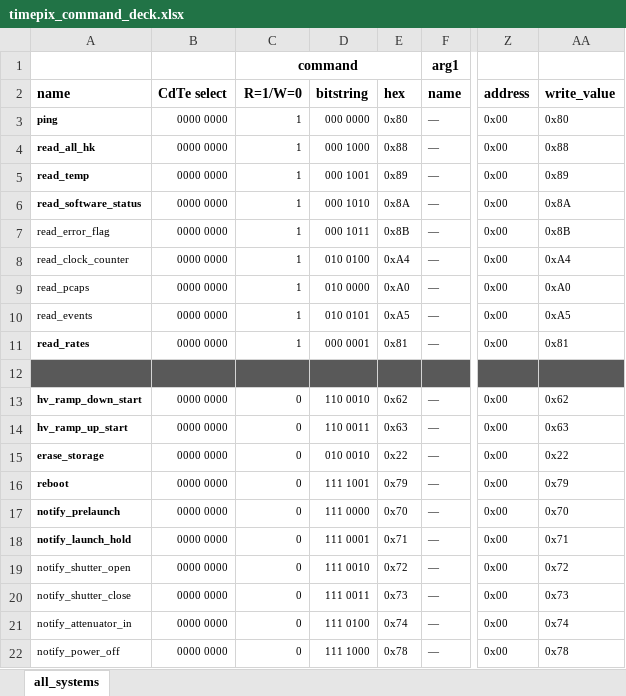
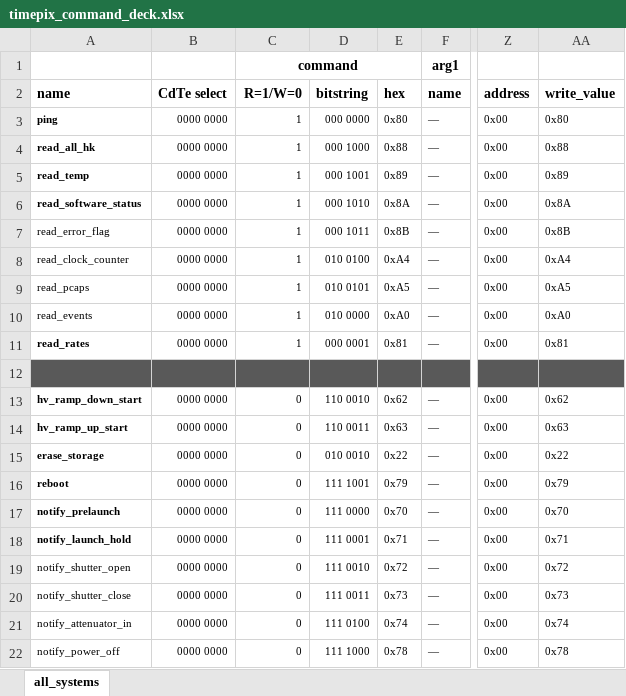
Before and after one commit to foxsi/foxsi4-commands, an Excel workbook: commands/timepix/timepix_command_deck.xlsx, sheet all_systems, drawn as a sheet; only a part is shown, gaps mark what is left out; values as stored, in another font and other column widths than the file's, no borders; the diff names each change by its address in the sheet, - before the commit and + after, or states it on an @@ line.

Commit message:
correcting timepix PC and PCAP request commands, increasing timepix read timeout

```diff
--- a/commands/timepix/timepix_command_deck.xlsx (sheet all_systems)
+++ b/commands/timepix/timepix_command_deck.xlsx (sheet all_systems)
-D9 (bitstring): 010 0000
+D9 (bitstring): 010 0101
-E9 (hex): 0xA0
+E9 (hex): 0xA5
-AA9 (write_value): 0xA0
+AA9 (write_value): 0xA5
-D10 (bitstring): 010 0101
+D10 (bitstring): 010 0000
-E10 (hex): 0xA5
+E10 (hex): 0xA0
-AA10 (write_value): 0xA5
+AA10 (write_value): 0xA0
```
Also changed, not shown: 4 other files.
